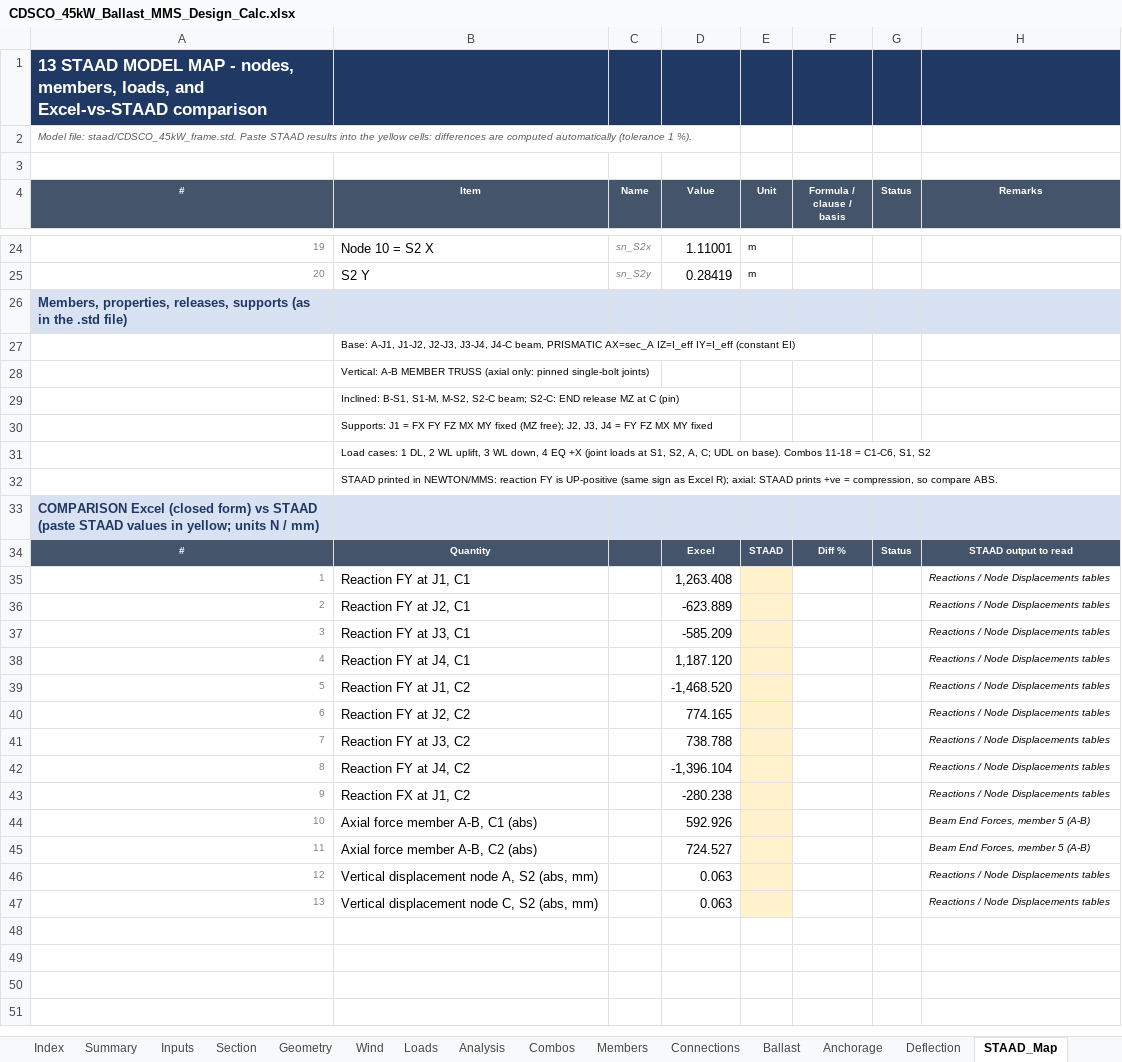
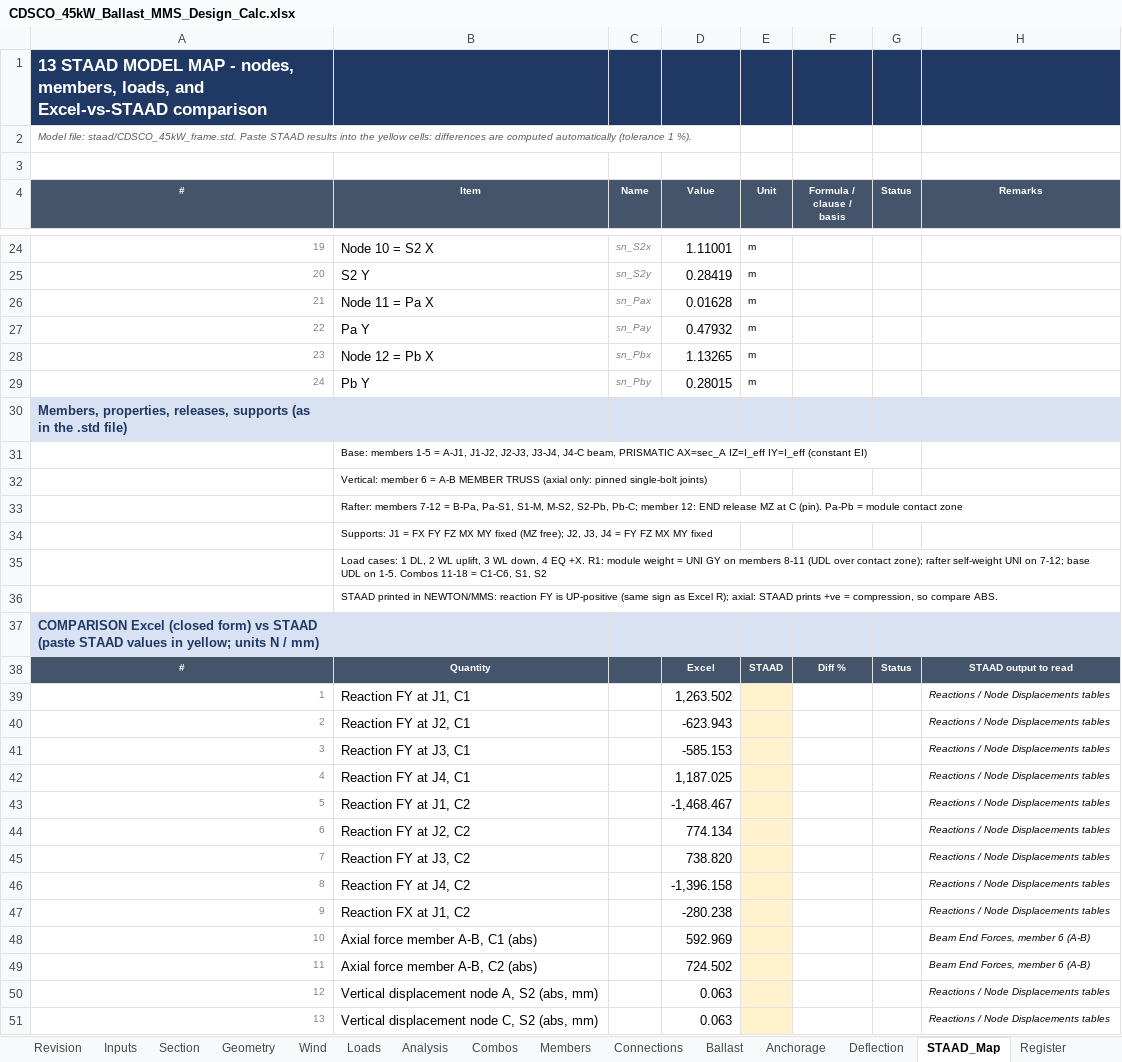
Before and after one commit to atigaddagirish/cdsco-45kw-ballast-mms, an Excel workbook: excel/CDSCO_45kW_Ballast_MMS_Design_Calc.xlsx, sheet STAAD_Map, drawn as a sheet; only a part is shown, gaps mark what is left out; values as stored, in another font and other column widths than the file's, no borders; conditional formats not drawn; addresses are those after the commit; the diff covers the shown part only; the diff names each change by its address in the sheet, - before the commit and + after, or states it on an @@ line.

```diff
--- a/excel/CDSCO_45kW_Ballast_MMS_Design_Calc.xlsx (sheet STAAD_Map)
+++ b/excel/CDSCO_45kW_Ballast_MMS_Design_Calc.xlsx (sheet STAAD_Map)
+sheet tab: Revision
+row 26: 21 | Node 11 = Pa X | sn_Pax | 0.01628 | m
+row 27: 22 | Pa Y | sn_Pay | 0.47932 | m
+row 28: 23 | Node 12 = Pb X | sn_Pbx | 1.13265 | m
+row 29: 24 | Pb Y | sn_Pby | 0.28015 | m
-B31 (Item): Base: A-J1, J1-J2,…
+B31 (Item): Base: members 1-5 = A-J1, J1-J2,…
-B32 (Item): Vertical: A-B MEMBER…
+B32 (Item): Vertical: member 6 = A-B MEMBER…
-B33 (Item): Inclined: B-S1, S1-M, M-S2, S2-C beam; S2-C: END release MZ at C (pin)
+B33 (Item): Rafter: members 7-12 = B-Pa, Pa-S1, S1-M, M-S2, S2-Pb, Pb-C; member 12: END release MZ at C (pin). Pa-Pb = module contact zone
-B35 (Item): …4 EQ +X (joint loads at S1, S2, A, C; UDL on base). Combos 11-18…
+B35 (Item): …4 EQ +X. R1: module weight = UNI GY on members 8-11 (UDL over contact zone); rafter self-weight UNI on 7-12; base UDL on 1-5. Combos 11-18…
-D39 (Value): 1,263.408
+D39 (Value): 1,263.502
-D40 (Value): -623.889
+D40 (Value): -623.943
-D41 (Value): -585.209
+D41 (Value): -585.153
-D42 (Value): 1,187.120
+D42 (Value): 1,187.025
-D43 (Value): -1,468.520
+D43 (Value): -1,468.467
-D44 (Value): 774.165
+D44 (Value): 774.134
-D45 (Value): 738.788
+D45 (Value): 738.820
-D46 (Value): -1,396.104
+D46 (Value): -1,396.158
-D48 (Value): 592.926
+D48 (Value): 592.969
-H48:H49 (Remarks): Beam End Forces, member 5 (A-B)
+H48:H49 (Remarks): Beam End Forces, member 6 (A-B)
-D49 (Value): 724.527
+D49 (Value): 724.502
```
Also changed, not shown: 2 added rows elsewhere in this sheet, sheet Combos, sheet Analysis, sheet Geometry, sheet Loads, sheet Summary, sheet Members, 7 more sheets, formulas that keep their value, 29 other files.
